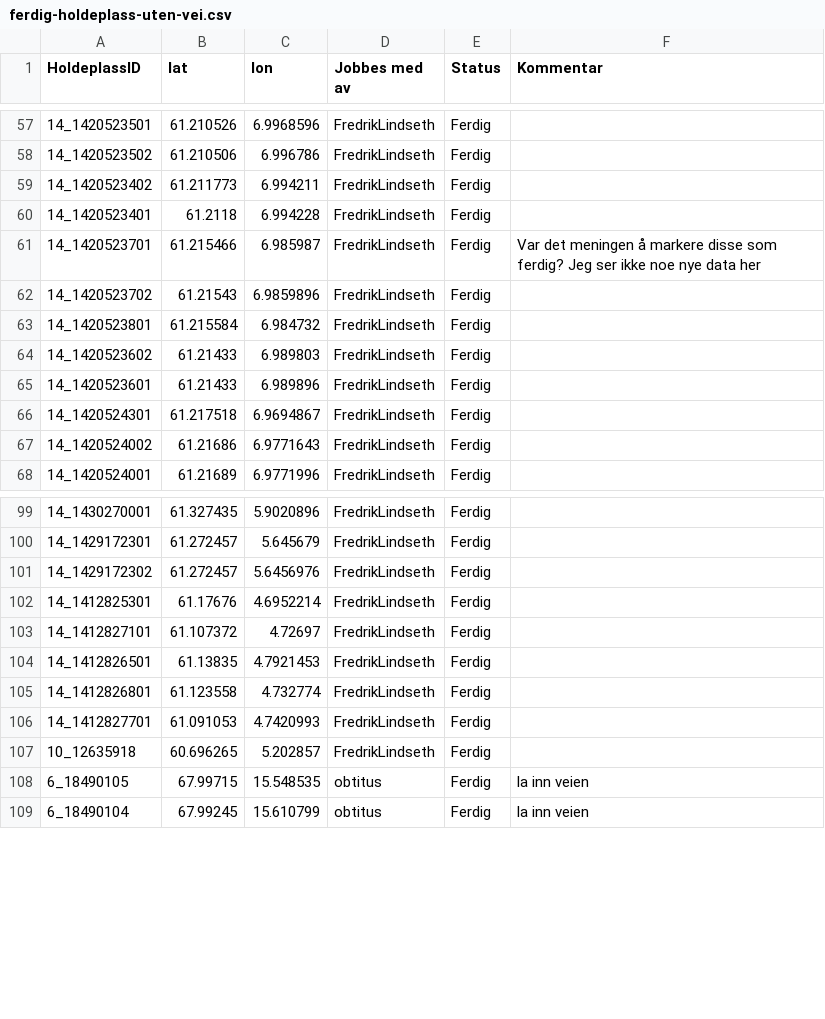
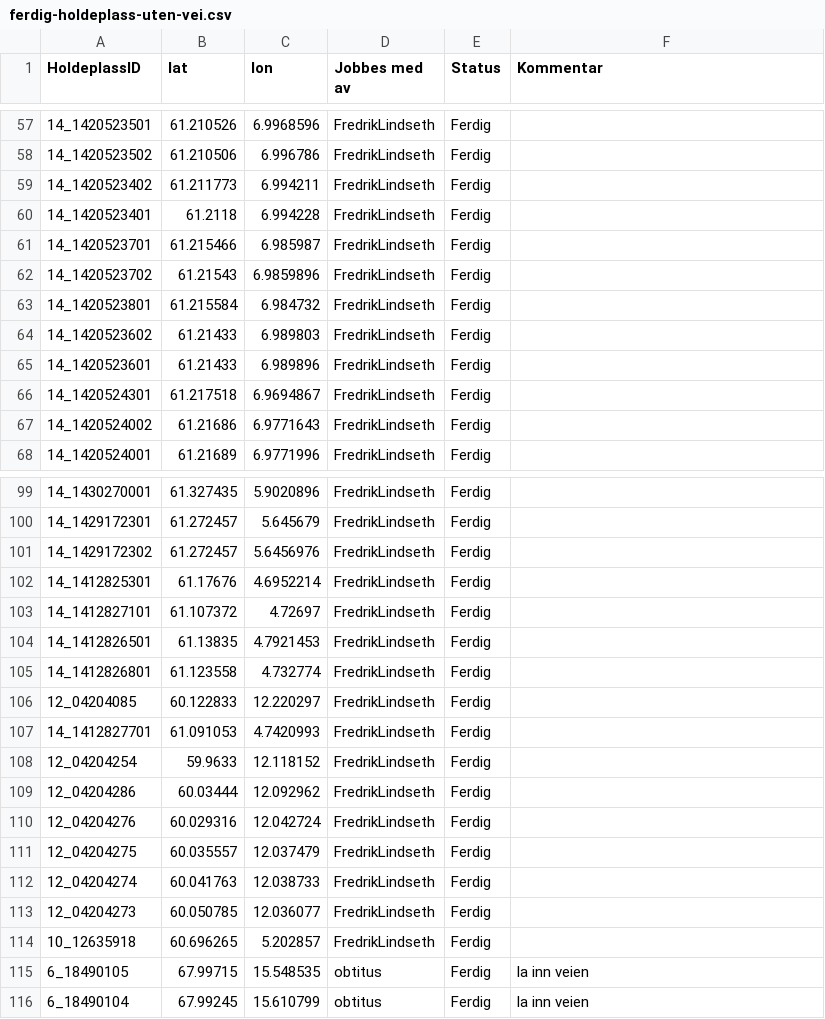
Before and after one commit to obtitus/holdeplasser-uten-vei-to-osm, a CSV file: ferdig-holdeplass-uten-vei.csv, drawn as a sheet; only a part is shown, gaps mark what is left out.

Commit message:
data update

```diff
--- a/ferdig-holdeplass-uten-vei.csv
+++ b/ferdig-holdeplass-uten-vei.csv
@@ -60,3 +60,3 @@
 "14_1420523401";"61.2118";"6.994228";"FredrikLindseth";"Ferdig";"";
-"14_1420523701";"61.215466";"6.985987";"FredrikLindseth";"Ferdig";"Var det meningen å markere disse som ferdig? Jeg ser ikke noe nye data her";
+"14_1420523701";"61.215466";"6.985987";"FredrikLindseth";"Ferdig";"";
 "14_1420523702";"61.21543";"6.9859896";"FredrikLindseth";"Ferdig";"";
@@ -105,3 +105,10 @@
 "14_1412826801";"61.123558";"4.732774";"FredrikLindseth";"Ferdig";"";
+"12_04204085";"60.122833";"12.220297";"FredrikLindseth";"Ferdig";"";
 "14_1412827701";"61.091053";"4.7420993";"FredrikLindseth";"Ferdig";"";
+"12_04204254";"59.9633";"12.118152";"FredrikLindseth";"Ferdig";"";
+"12_04204286";"60.03444";"12.092962";"FredrikLindseth";"Ferdig";"";
+"12_04204276";"60.029316";"12.042724";"FredrikLindseth";"Ferdig";"";
+"12_04204275";"60.035557";"12.037479";"FredrikLindseth";"Ferdig";"";
+"12_04204274";"60.041763";"12.038733";"FredrikLindseth";"Ferdig";"";
+"12_04204273";"60.050785";"12.036077";"FredrikLindseth";"Ferdig";"";
 "10_12635918";"60.696265";"5.202857";"FredrikLindseth";"Ferdig";"";
```
Also changed, not shown: ingen-holdeplass-uten-vei.csv, 5 other files.
